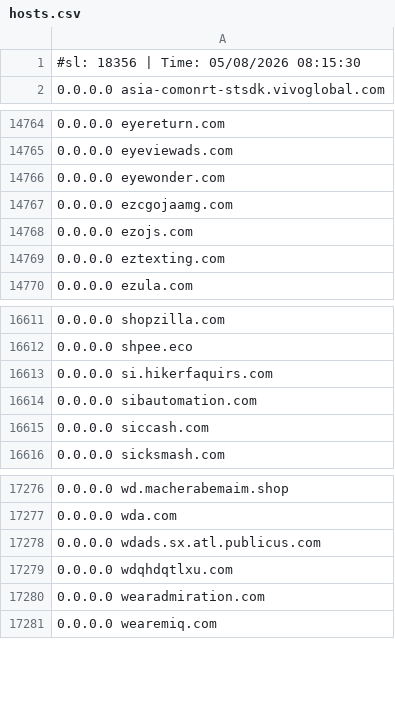
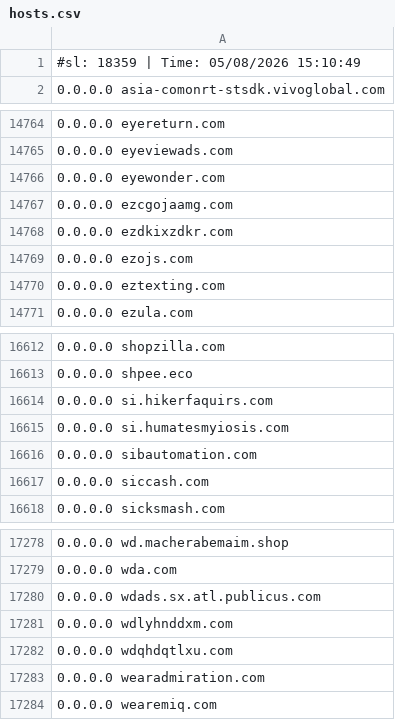
Before and after one commit to Hichiro/adblock, a CSV file: hosts.csv, drawn as a sheet; only a part is shown, gaps mark what is left out.

```diff
--- a/hosts.csv
+++ b/hosts.csv
@@ -1,2 +1,2 @@
-#sl: 18356 | Time: 05/08/2026 08:15:30
+#sl: 18359 | Time: 05/08/2026 15:10:49
 0.0.0.0 asia-comonrt-stsdk.vivoglobal.com
@@ -14767,2 +14767,3 @@
 0.0.0.0 ezcgojaamg.com
+0.0.0.0 ezdkixzdkr.com
 0.0.0.0 ezojs.com
@@ -16613,2 +16614,3 @@
 0.0.0.0 si.hikerfaquirs.com
+0.0.0.0 si.humatesmyiosis.com
 0.0.0.0 sibautomation.com
@@ -17278,2 +17280,3 @@
 0.0.0.0 wdads.sx.atl.publicus.com
+0.0.0.0 wdlyhnddxm.com
 0.0.0.0 wdqhdqtlxu.com
```
